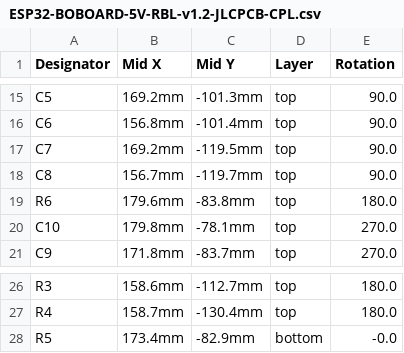
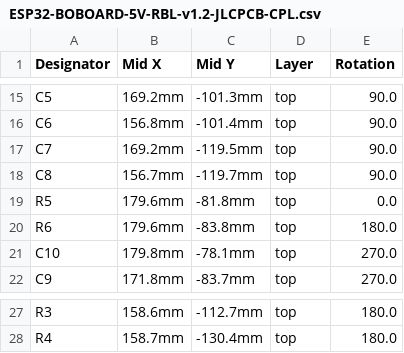
Before and after one commit to gianlucarenzi/ESP32-BOBOARD-5V, a CSV file: ESP32-BOBOARD-5V-RBL-v1.2-JLCPCB-CPL.csv, drawn as a sheet; only a part is shown, gaps mark what is left out.

Commit message:
No BOTTOM components

```diff
--- a/ESP32-BOBOARD-5V-RBL-v1.2-JLCPCB-CPL.csv
+++ b/ESP32-BOBOARD-5V-RBL-v1.2-JLCPCB-CPL.csv
@@ -18,2 +18,3 @@
 "C8","156.7mm","-119.7mm","top","90.0"
+"R5","179.6mm","-81.8mm","top","0.0"
 "R6","179.6mm","-83.8mm","top","180.0"
@@ -27,2 +28 @@
 "R4","158.7mm","-130.4mm","top","180.0"
-"R5","173.4mm","-82.9mm","bottom","-0.0"
```
Also changed, not shown: 3 other files.
